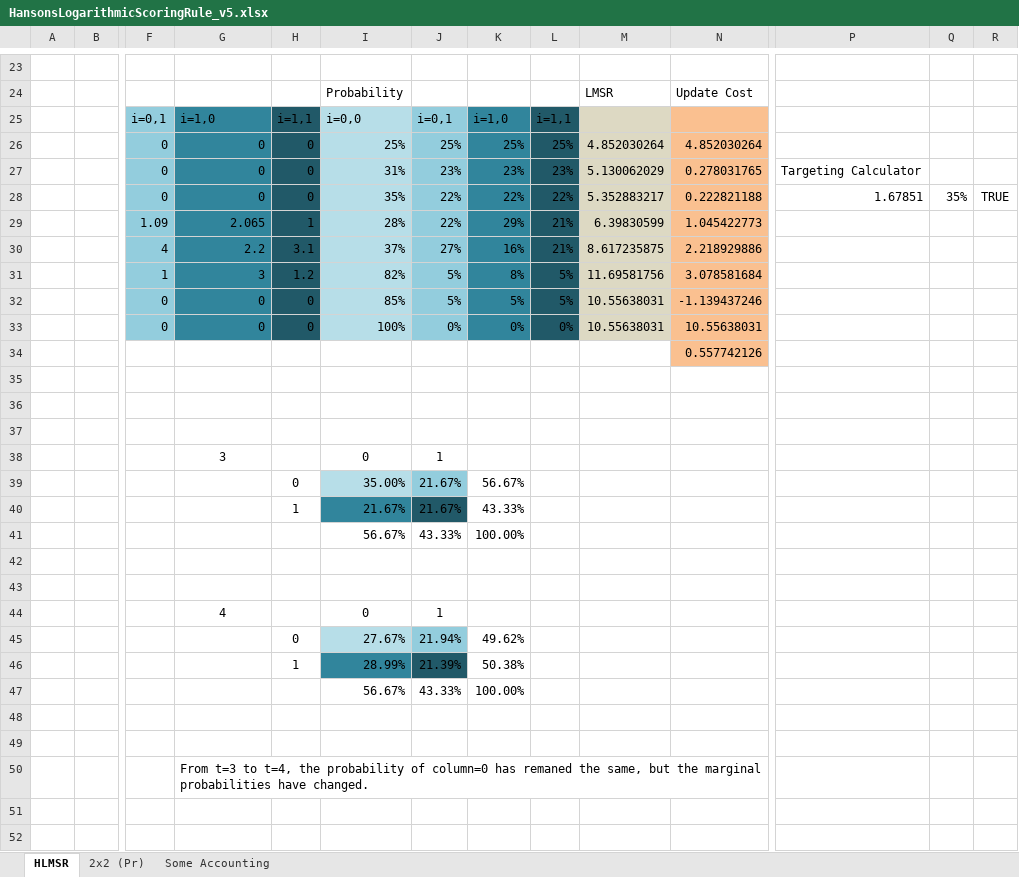
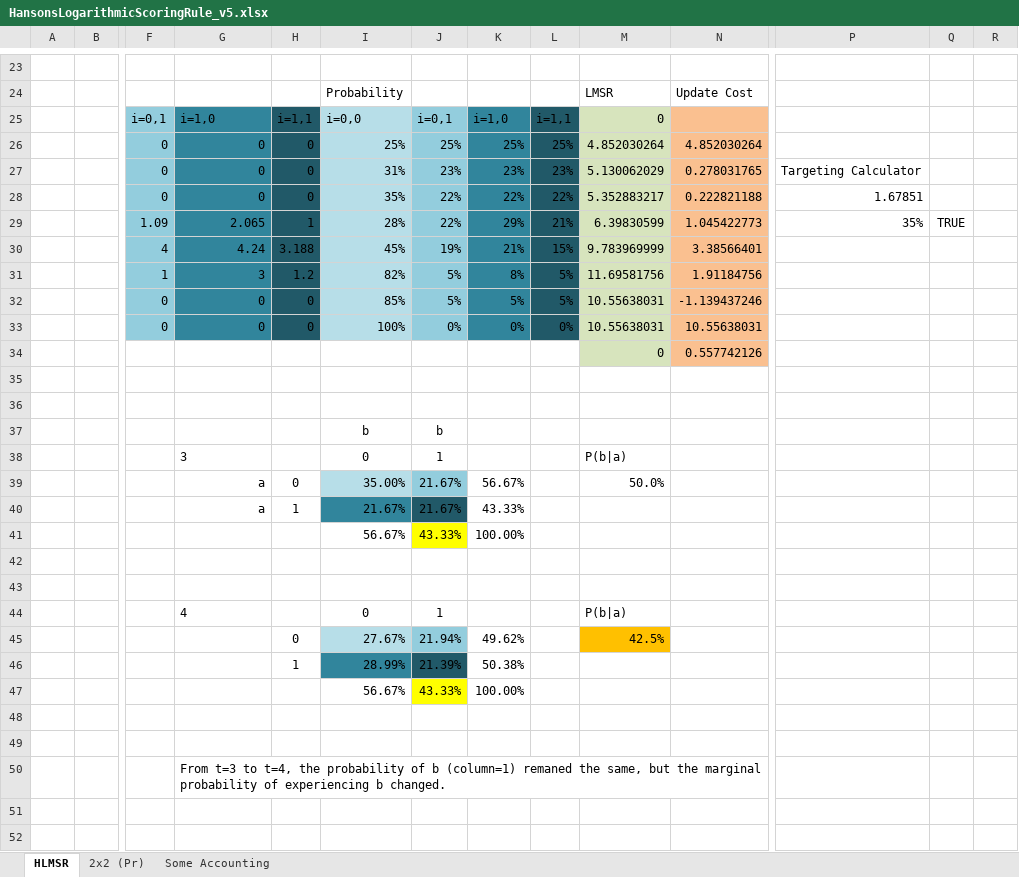
Before and after one commit to psztorc/Truthcoin, an Excel workbook: docs/HansonsLogarithmicScoringRule_v5.xlsx, sheet HLMSR, drawn as a sheet; only a part is shown, gaps mark what is left out; values as stored, in another font and other column widths than the file's, no borders; charts and pictures and conditional formats not drawn; removed rows and columns are numbered as before the commit, all else as after; rows hold the shown columns only; the diff covers the shown part only; the diff names each change by its address in the sheet, - before the commit and + after, or states it on an @@ line.

Commit message:
Clarified LMSR
Further improved formatting, and added a section explaining the
modularity/(marginal-preserving) property of the LMSR.

```diff
--- a/docs/HansonsLogarithmicScoringRule_v5.xlsx (sheet HLMSR)
+++ b/docs/HansonsLogarithmicScoringRule_v5.xlsx (sheet HLMSR)
-M25: (empty)
+M25: 0
-Q28: 35%
+Q28: (empty)
-R28: TRUE
+R28: (empty)
-P29: (empty)
+P29: 35%
-Q29: (empty)
+Q29: TRUE
-row 30:  |  | 4 | 2.2 | 3.1 | 37% | 27% | 16% | 21% | 8.617235875 | 2.218929886
+row 30:  |  | 4 | 4.24 | 3.188 | 45% | 19% | 21% | 15% | 9.783969999 | 3.38566401
-N31: 3.078581684
+N31: 1.91184756
-M34: (empty)
+M34: 0
-M34 fill: none
+M34 fill: #D7E4BD
-row 37: (empty)
+row 37:  |  |  |  |  | b | b
-G38 alignment: center
+G38 alignment: left
-M38: (empty)
+M38: P(b|a)
-G39:G40: (empty)
+G39:G40: a
-M39: (empty)
+M39: 50.0%
-J41 fill: none
+J41 fill: #FFFF00
-G44 alignment: center
+G44 alignment: left
-M44: (empty)
+M44: P(b|a)
-M45: (empty)
+M45: 42.5%
-M45 fill: none
+M45 fill: #FFC000
-J47 fill: none
+J47 fill: #FFFF00
-G50: …probability of column=0 has remaned the same, but the marginal probabilities have changed.
+G50: …probability of b (column=1) remaned the same, but the marginal probability of experiencing b changed.
+row 51: (empty)
+row 52: (empty)
```
Also changed, not shown: 7 added rows, 6 edited cells and cell formats elsewhere in this sheet, formulas that keep their value, charts or pictures.
